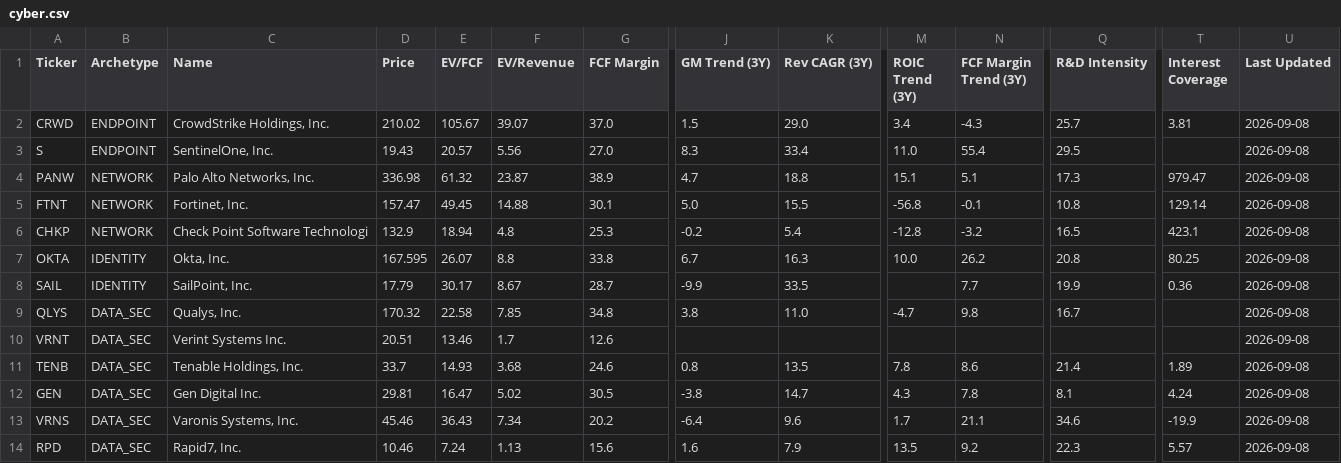
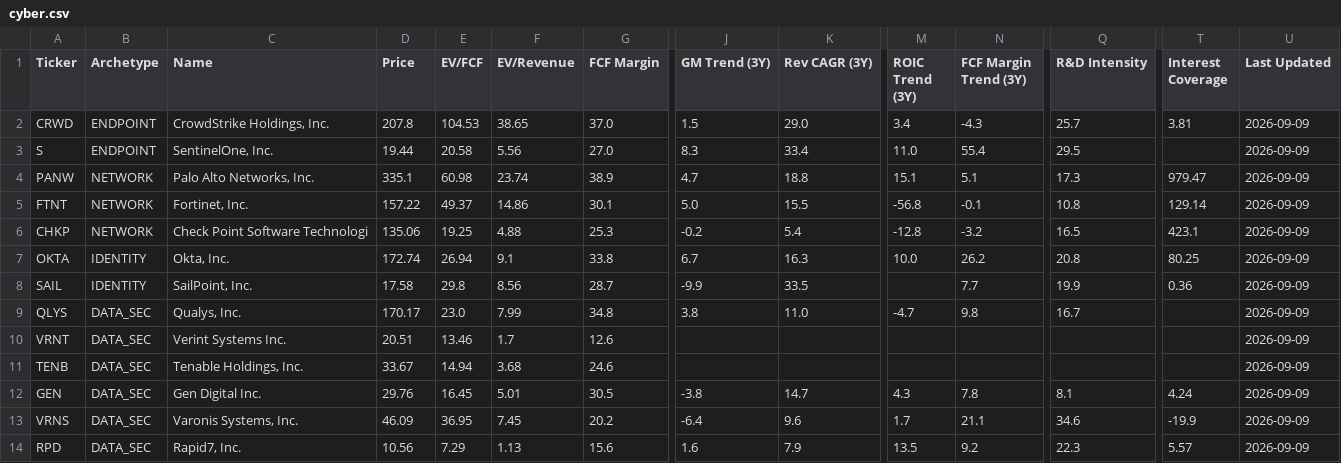
Before and after one commit to NersesArslan/Stockify, a CSV file: data/cyber.csv, drawn as a sheet; only a part is shown, gaps mark what is left out; the diff names each change by its address in the sheet, - before the commit and + after, or states it on an @@ line.

```diff
--- a/data/cyber.csv
+++ b/data/cyber.csv
-D2 (Price): 210.02
+D2 (Price): 207.8
-E2 (EV/FCF): 105.67
+E2 (EV/FCF): 104.53
-F2 (EV/Revenue): 39.07
+F2 (EV/Revenue): 38.65
-U2:U14 (Last Updated): 2026-09-08
+U2:U14 (Last Updated): 2026-09-09
-D3 (Price): 19.43
+D3 (Price): 19.44
-E3 (EV/FCF): 20.57
+E3 (EV/FCF): 20.58
-D4 (Price): 336.98
+D4 (Price): 335.1
-E4 (EV/FCF): 61.32
+E4 (EV/FCF): 60.98
-F4 (EV/Revenue): 23.87
+F4 (EV/Revenue): 23.74
-D5 (Price): 157.47
+D5 (Price): 157.22
-E5 (EV/FCF): 49.45
+E5 (EV/FCF): 49.37
-F5 (EV/Revenue): 14.88
+F5 (EV/Revenue): 14.86
-D6 (Price): 132.9
+D6 (Price): 135.06
-E6 (EV/FCF): 18.94
+E6 (EV/FCF): 19.25
-F6 (EV/Revenue): 4.8
+F6 (EV/Revenue): 4.88
-D7 (Price): 167.595
+D7 (Price): 172.74
-E7 (EV/FCF): 26.07
+E7 (EV/FCF): 26.94
-F7 (EV/Revenue): 8.8
+F7 (EV/Revenue): 9.1
-D8 (Price): 17.79
+D8 (Price): 17.58
-E8 (EV/FCF): 30.17
+E8 (EV/FCF): 29.8
-F8 (EV/Revenue): 8.67
+F8 (EV/Revenue): 8.56
-D9 (Price): 170.32
+D9 (Price): 170.17
-E9 (EV/FCF): 22.58
+E9 (EV/FCF): 23.0
-F9 (EV/Revenue): 7.85
+F9 (EV/Revenue): 7.99
-D11 (Price): 33.7
+D11 (Price): 33.67
-E11 (EV/FCF): 14.93
+E11 (EV/FCF): 14.94
-J11 (GM Trend (3Y)): 0.8
+J11 (GM Trend (3Y)): (empty)
-K11 (Rev CAGR (3Y)): 13.5
+K11 (Rev CAGR (3Y)): (empty)
-M11 (ROIC Trend (3Y)): 7.8
+M11 (ROIC Trend (3Y)): (empty)
-N11 (FCF Margin Trend (3Y)): 8.6
+N11 (FCF Margin Trend (3Y)): (empty)
-Q11 (R&D Intensity): 21.4
+Q11 (R&D Intensity): (empty)
-T11 (Interest Coverage): 1.89
+T11 (Interest Coverage): (empty)
-D12 (Price): 29.81
+D12 (Price): 29.76
-E12 (EV/FCF): 16.47
+E12 (EV/FCF): 16.45
-F12 (EV/Revenue): 5.02
+F12 (EV/Revenue): 5.01
-D13 (Price): 45.46
+D13 (Price): 46.09
-E13 (EV/FCF): 36.43
+E13 (EV/FCF): 36.95
-F13 (EV/Revenue): 7.34
+F13 (EV/Revenue): 7.45
-D14 (Price): 10.46
+D14 (Price): 10.56
-E14 (EV/FCF): 7.24
+E14 (EV/FCF): 7.29
```
Also changed, not shown: data/cloud.csv, data/cyber_scored.csv, 6 other files.
